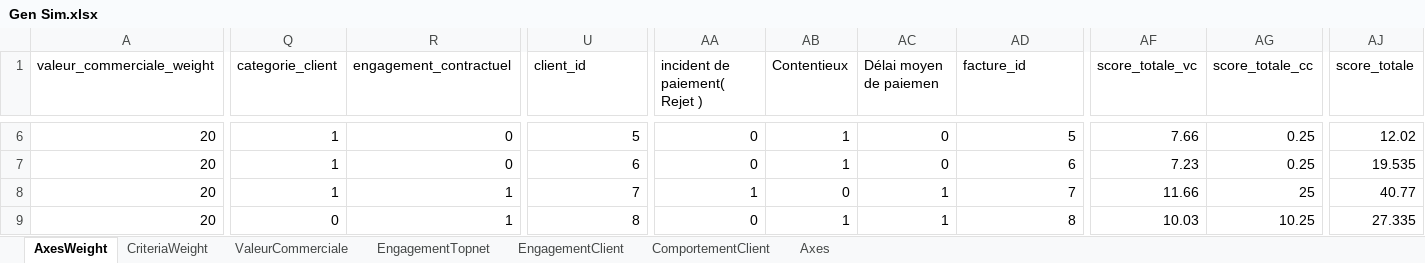
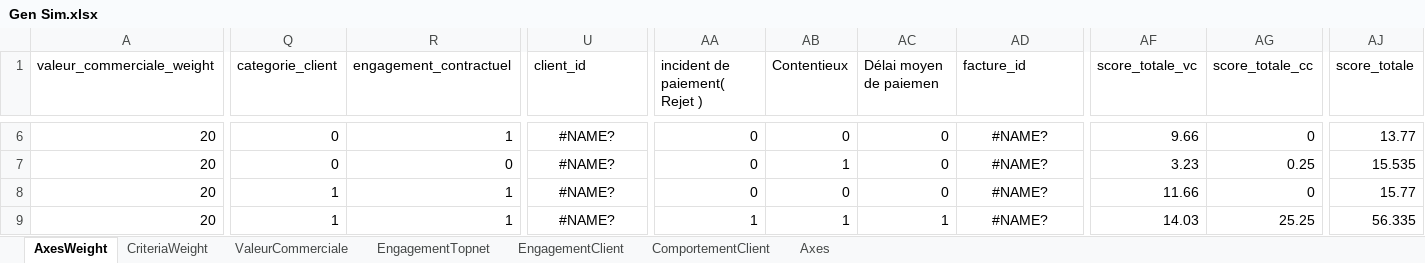
Before and after one commit to MrAhmedElmoez69/Topnet-B2C-Stage-, an Excel workbook: Conception Du Projet/Gen Sim.xlsx, sheet AxesWeight, drawn as a sheet; only a part is shown, gaps mark what is left out; values as stored, in another font and other column widths than the file's, no borders; charts and pictures not drawn; the diff covers the shown part only; the diff names each change by its address in the sheet, - before the commit and + after, or states it on an @@ line.

```diff
--- a/Conception Du Projet/Gen Sim.xlsx (sheet AxesWeight)
+++ b/Conception Du Projet/Gen Sim.xlsx (sheet AxesWeight)
-Q6:Q7 (categorie_client): 1
+Q6:Q7 (categorie_client): 0
-R6 (engagement_contractuel): 0
+R6 (engagement_contractuel): 1
-U6:U9 alignment: right
+U6:U9 alignment: center
-U6 (client_id): 5
+U6 (client_id): #NAME?
-AB6 (Contentieux): 1
+AB6 (Contentieux): 0
-AD6:AD9 alignment: right
+AD6:AD9 alignment: center
-AD6 (facture_id): 5
+AD6 (facture_id): #NAME?
-AF6 (score_totale_vc): 7.66
+AF6 (score_totale_vc): 9.66
-AG6 (score_totale_cc): 0.25
+AG6 (score_totale_cc): 0
-AJ6 (score_totale): 12.02
+AJ6 (score_totale): 13.77
-U7 (client_id): 6
+U7 (client_id): #NAME?
-AD7 (facture_id): 6
+AD7 (facture_id): #NAME?
-AF7 (score_totale_vc): 7.23
+AF7 (score_totale_vc): 3.23
-AJ7 (score_totale): 19.535
+AJ7 (score_totale): 15.535
-U8 (client_id): 7
+U8 (client_id): #NAME?
-AA8 (incident de paiement( Rejet )): 1
+AA8 (incident de paiement( Rejet )): 0
-AC8 (Délai moyen de paiemen): 1
+AC8 (Délai moyen de paiemen): 0
-AD8 (facture_id): 7
+AD8 (facture_id): #NAME?
-AG8 (score_totale_cc): 25
+AG8 (score_totale_cc): 0
-AJ8 (score_totale): 40.77
+AJ8 (score_totale): 15.77
-Q9 (categorie_client): 0
+Q9 (categorie_client): 1
-U9 (client_id): 8
+U9 (client_id): #NAME?
-AA9 (incident de paiement( Rejet )): 0
+AA9 (incident de paiement( Rejet )): 1
-AD9 (facture_id): 8
+AD9 (facture_id): #NAME?
-AF9 (score_totale_vc): 10.03
+AF9 (score_totale_vc): 14.03
-AG9 (score_totale_cc): 10.25
+AG9 (score_totale_cc): 25.25
-AJ9 (score_totale): 27.335
+AJ9 (score_totale): 56.335
```
Also changed, not shown: 858 edited cells and cell formats elsewhere in this sheet, charts or pictures, Conception Du Projet/data.xlsx, 3 other files.
